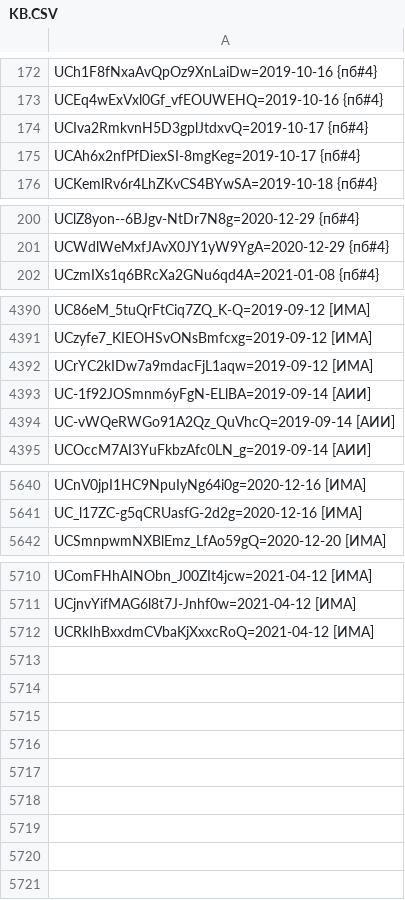
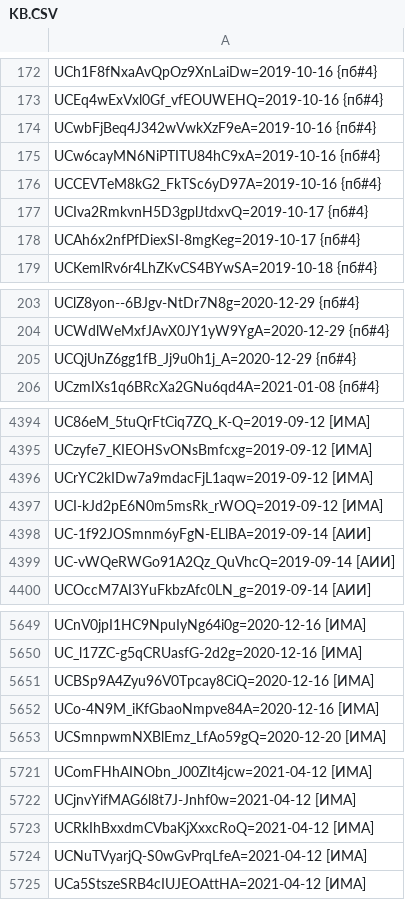
Before and after one commit to FeignedAccomplice/YOUTUBOTS, a CSV file: KB.CSV, drawn as a sheet; only a part is shown, gaps mark what is left out; the diff covers the shown part only.

Commit message:
Update KB.CSV

```diff
--- a/KB.CSV
+++ b/KB.CSV
@@ -173,2 +173,5 @@ UCh1F8fNxaAvQpOz9XnLaiDw=2019-10-16 {пб#4}
 UCEq4wExVxl0Gf_vfEOUWEHQ=2019-10-16 {пб#4}
+UCwbFjBeq4J342wVwkXzF9eA=2019-10-16 {пб#4}
+UCw6cayMN6NiPTITU84hC9xA=2019-10-16 {пб#4}
+UCCEVTeM8kG2_FkTSc6yD97A=2019-10-16 {пб#4}
 UCIva2RmkvnH5D3gplJtdxvQ=2019-10-17 {пб#4}
@@ -201,2 +204,3 @@ UClZ8yon--6BJgv-NtDr7N8g=2020-12-29 {пб#4}
 UCWdlWeMxfJAvX0JY1yW9YgA=2020-12-29 {пб#4}
+UCQjUnZ6gg1fB_Jj9u0h1j_A=2020-12-29 {пб#4}
 UCzmIXs1q6BRcXa2GNu6qd4A=2021-01-08 {пб#4}
@@ -4392,2 +4396,3 @@ UCzyfe7_KIEOHSvONsBmfcxg=2019-09-12 [ИМА]
 UCrYC2kIDw7a9mdacFjL1aqw=2019-09-12 [ИМА]
+UCI-kJd2pE6N0m5msRk_rWOQ=2019-09-12 [ИМА]
 UC-1f92JOSmnm6yFgN-ELlBA=2019-09-14 [АИИ]
@@ -5641,2 +5650,4 @@ UCnV0jpI1HC9NpuIyNg64i0g=2020-12-16 [ИМА]
 UC_l17ZC-g5qCRUasfG-2d2g=2020-12-16 [ИМА]
+UCBSp9A4Zyu96V0Tpcay8CiQ=2020-12-16 [ИМА]
+UCo-4N9M_iKfGbaoNmpve84A=2020-12-16 [ИМА]
 UCSmnpwmNXBlEmz_LfAo59gQ=2020-12-20 [ИМА]
@@ -5712 +5723,3 @@ UCjnvYifMAG6l8t7J-Jnhf0w=2021-04-12 [ИМА]
 UCRkIhBxxdmCVbaKjXxxcRoQ=2021-04-12 [ИМА]
+UCNuTVyarjQ-S0wGvPrqLfeA=2021-04-12 [ИМА]
+UCa5StszeSRB4cIUJEOAttHA=2021-04-12 [ИМА]
```
Also changed, not shown: 4 added rows elsewhere in this file.
